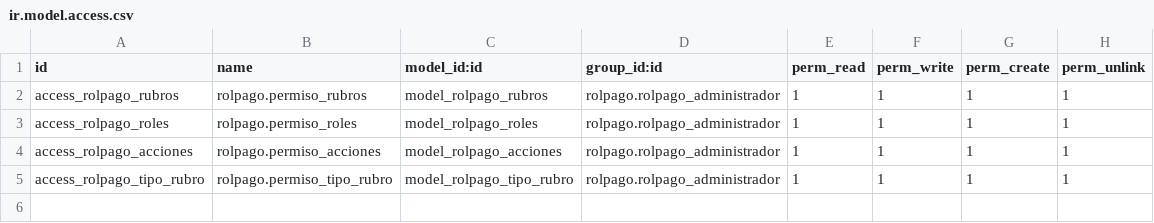
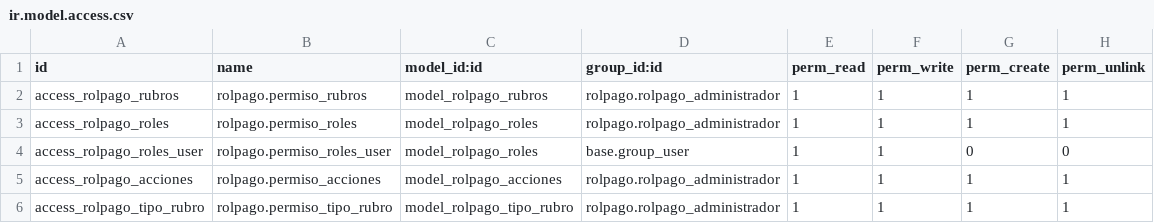
Before and after one commit to SOSTecnico/Odoo_PuceSD, a CSV file: custom_addons/Hr/rolpago/security/ir.model.access.csv, drawn as a sheet.

Commit message:
Permisos Roles

```diff
--- a/custom_addons/Hr/rolpago/security/ir.model.access.csv
+++ b/custom_addons/Hr/rolpago/security/ir.model.access.csv
@@ -3,2 +3,3 @@ access_rolpago_rubros,rolpago.permiso_rubros,model_rolpago_rubros,rolpago.rolpag
 access_rolpago_roles,rolpago.permiso_roles,model_rolpago_roles,rolpago.rolpago_administrador,1,1,1,1
+access_rolpago_roles_user,rolpago.permiso_roles_user,model_rolpago_roles,base.group_user,1,1,0,0
 access_rolpago_acciones,rolpago.permiso_acciones,model_rolpago_acciones,rolpago.rolpago_administrador,1,1,1,1
```
Also changed, not shown: 4 other files.
